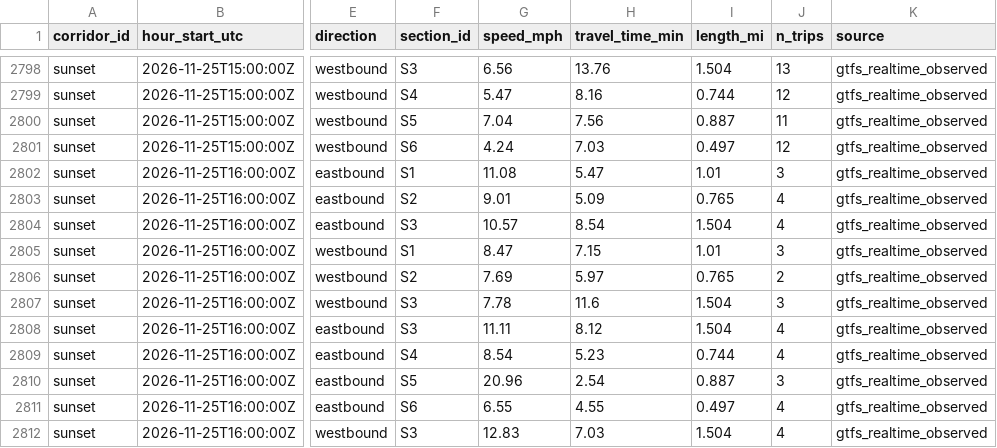
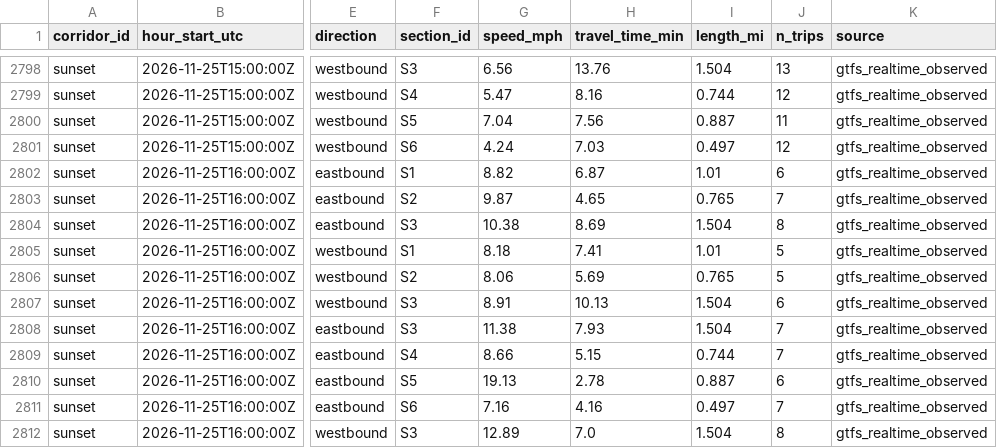
Before and after one commit to here/aviary, a CSV file: data/corridors/sunset/observed/sunset_observed_2026-11.csv, drawn as a sheet; only a part is shown, gaps mark what is left out; the diff covers the shown part only; the diff names each change by its address in the sheet, - before the commit and + after, or states it on an @@ line.

```diff
--- a/data/corridors/sunset/observed/sunset_observed_2026-11.csv
+++ b/data/corridors/sunset/observed/sunset_observed_2026-11.csv
-G2802 (speed_mph): 11.08
+G2802 (speed_mph): 8.82
-H2802 (travel_time_min): 5.47
+H2802 (travel_time_min): 6.87
-J2802 (n_trips): 3
+J2802 (n_trips): 6
-G2803 (speed_mph): 9.01
+G2803 (speed_mph): 9.87
-H2803 (travel_time_min): 5.09
+H2803 (travel_time_min): 4.65
-J2803 (n_trips): 4
+J2803 (n_trips): 7
-G2804 (speed_mph): 10.57
+G2804 (speed_mph): 10.38
-H2804 (travel_time_min): 8.54
+H2804 (travel_time_min): 8.69
-J2804 (n_trips): 4
+J2804 (n_trips): 8
-G2805 (speed_mph): 8.47
+G2805 (speed_mph): 8.18
-H2805 (travel_time_min): 7.15
+H2805 (travel_time_min): 7.41
-J2805 (n_trips): 3
+J2805 (n_trips): 5
-G2806 (speed_mph): 7.69
+G2806 (speed_mph): 8.06
-H2806 (travel_time_min): 5.97
+H2806 (travel_time_min): 5.69
-J2806 (n_trips): 2
+J2806 (n_trips): 5
-G2807 (speed_mph): 7.78
+G2807 (speed_mph): 8.91
-H2807 (travel_time_min): 11.6
+H2807 (travel_time_min): 10.13
-J2807 (n_trips): 3
+J2807 (n_trips): 6
-G2808 (speed_mph): 11.11
+G2808 (speed_mph): 11.38
-H2808 (travel_time_min): 8.12
+H2808 (travel_time_min): 7.93
-J2808:J2809 (n_trips): 4
+J2808:J2809 (n_trips): 7
-G2809 (speed_mph): 8.54
+G2809 (speed_mph): 8.66
-H2809 (travel_time_min): 5.23
+H2809 (travel_time_min): 5.15
-G2810 (speed_mph): 20.96
+G2810 (speed_mph): 19.13
-H2810 (travel_time_min): 2.54
+H2810 (travel_time_min): 2.78
-J2810 (n_trips): 3
+J2810 (n_trips): 6
-G2811 (speed_mph): 6.55
+G2811 (speed_mph): 7.16
-H2811 (travel_time_min): 4.55
+H2811 (travel_time_min): 4.16
-J2811 (n_trips): 4
+J2811 (n_trips): 7
-G2812 (speed_mph): 12.83
+G2812 (speed_mph): 12.89
-H2812 (travel_time_min): 7.03
+H2812 (travel_time_min): 7.0
-J2812 (n_trips): 4
+J2812 (n_trips): 8
```
Also changed, not shown: 14 added rows and 9 edited cells elsewhere in this file, data/corridors/hollywood/observed/hollywood_observed_2026-11.csv, data/corridors/sunset/observed/sunset_focus_traversals_2026-11.csv, 13 other files.
